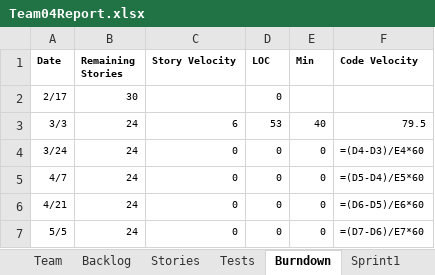
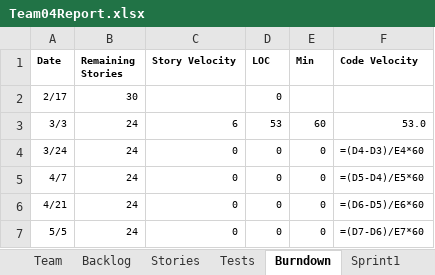
Before and after one commit to sgrozny/CS555_GEDCOM, an Excel workbook: GEDCOM_JAVA/Team04Report.xlsx, sheet Burndown, drawn as a sheet; values as stored, in another font and other column widths than the file's, no borders; formulas without a stored value are shown as written; charts and pictures not drawn; the diff names each change by its address in the sheet, - before the commit and + after, or states it on an @@ line.

Commit message:
upated

```diff
--- a/GEDCOM_JAVA/Team04Report.xlsx (sheet Burndown)
+++ b/GEDCOM_JAVA/Team04Report.xlsx (sheet Burndown)
-E3 (Min): 40
+E3 (Min): 60
-F3 (Code Velocity): 79.5
+F3 (Code Velocity): 53.0
```
Also changed, not shown: charts or pictures.
